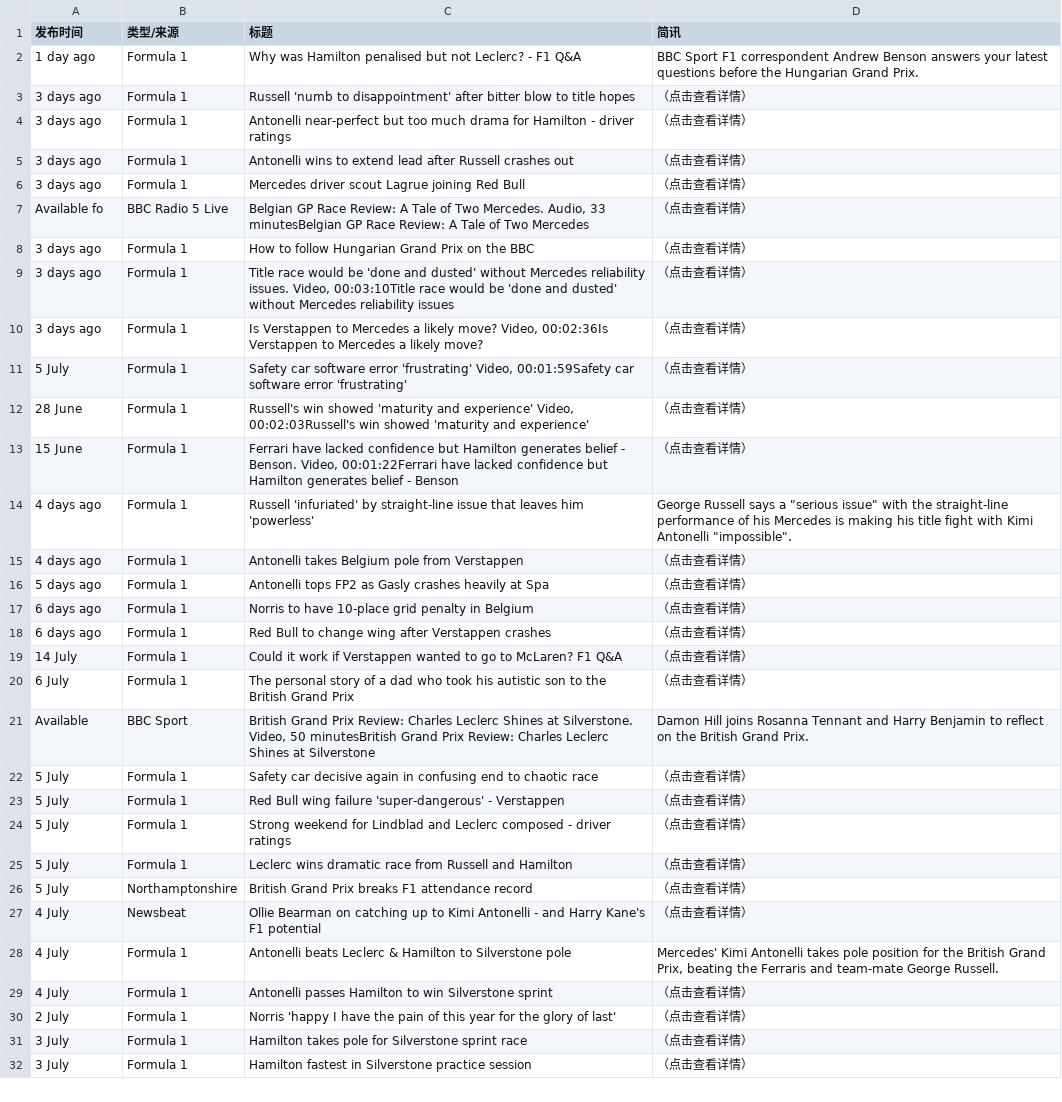
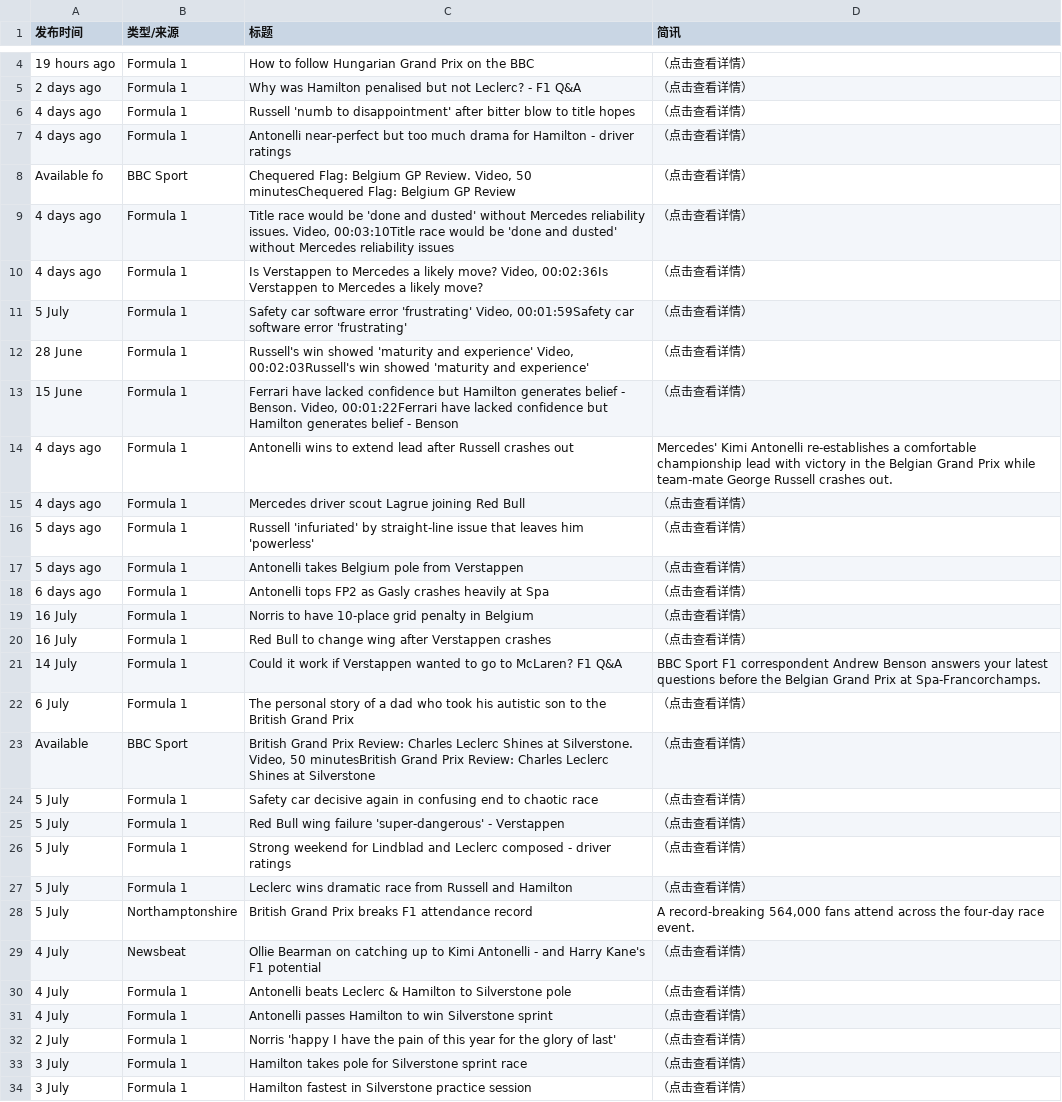
Before and after one commit to 202704948-design/bbc-f1-scraper, a CSV file: f1_news_perfect.csv, drawn as a sheet; only a part is shown, gaps mark what is left out; the diff covers the shown part only.

```diff
--- a/f1_news_perfect.csv
+++ b/f1_news_perfect.csv
@@ -2,10 +4,8 @@
-1 day ago,Formula 1,Why was Hamilton penalised but not Leclerc? - F1 Q&A,BBC Sport F1 correspondent Andrew Benson answers your latest questions before the Hungarian Grand Prix.
-3 days ago,Formula 1,Russell 'numb to disappointment' after bitter blow to title hopes,（点击查看详情）
-3 days ago,Formula 1,Antonelli near-perfect but too much drama for Hamilton - driver ratings,（点击查看详情）
-3 days ago,Formula 1,Antonelli wins to extend lead after Russell crashes out,（点击查看详情）
-3 days ago,Formula 1,Mercedes driver scout Lagrue joining Red Bull,（点击查看详情）
-Available fo,BBC Radio 5 Live,"Belgian GP Race Review: A Tale of Two Mercedes. Audio, 33 minutesBelgian GP Race Review: A Tale of Two Mercedes",（点击查看详情）
-3 days ago,Formula 1,How to follow Hungarian Grand Prix on the BBC,（点击查看详情）
-3 days ago,Formula 1,"Title race would be 'done and dusted' without Mercedes reliability issues. Video, 00:03:10Title race would be 'done and dusted' without Mercedes reliability issues",（点击查看详情）
-3 days ago,Formula 1,"Is Verstappen to Mercedes a likely move? Video, 00:02:36Is Verstappen to Mercedes a likely move?",（点击查看详情）
+19 hours ago,Formula 1,How to follow Hungarian Grand Prix on the BBC,（点击查看详情）
+2 days ago,Formula 1,Why was Hamilton penalised but not Leclerc? - F1 Q&A,（点击查看详情）
+4 days ago,Formula 1,Russell 'numb to disappointment' after bitter blow to title hopes,（点击查看详情）
+4 days ago,Formula 1,Antonelli near-perfect but too much drama for Hamilton - driver ratings,（点击查看详情）
+Available fo,BBC Sport,"Chequered Flag: Belgium GP Review. Video, 50 minutesChequered Flag: Belgium GP Review",（点击查看详情）
+4 days ago,Formula 1,"Title race would be 'done and dusted' without Mercedes reliability issues. Video, 00:03:10Title race would be 'done and dusted' without Mercedes reliability issues",（点击查看详情）
+4 days ago,Formula 1,"Is Verstappen to Mercedes a likely move? Video, 00:02:36Is Verstappen to Mercedes a likely move?",（点击查看详情）
 5 July,Formula 1,"Safety car software error 'frustrating' Video, 00:01:59Safety car software error 'frustrating'",（点击查看详情）
@@ -13,10 +13,12 @@ Available fo,BBC Radio 5 Live,"Belgian GP Race Review: A Tale of Two Mercedes. A
 15 June,Formula 1,"Ferrari have lacked confidence but Hamilton generates belief - Benson. Video, 00:01:22Ferrari have lacked confidence but Hamilton generates belief - Benson",（点击查看详情）
-4 days ago,Formula 1,Russell 'infuriated' by straight-line issue that leaves him 'powerless',"George Russell says a ""serious issue"" with the straight-line performance of his Mercedes is making his title fight with Kimi Antonelli ""impossible""."
-4 days ago,Formula 1,Antonelli takes Belgium pole from Verstappen,（点击查看详情）
-5 days ago,Formula 1,Antonelli tops FP2 as Gasly crashes heavily at Spa,（点击查看详情）
-6 days ago,Formula 1,Norris to have 10-place grid penalty in Belgium,（点击查看详情）
-6 days ago,Formula 1,Red Bull to change wing after Verstappen crashes,（点击查看详情）
-14 July,Formula 1,Could it work if Verstappen wanted to go to McLaren? F1 Q&A,（点击查看详情）
+4 days ago,Formula 1,Antonelli wins to extend lead after Russell crashes out,Mercedes' Kimi Antonelli re-establishes a comfortable championship lead with victory in the Belgian Grand Prix while team-mate George Russell crashes out.
+4 days ago,Formula 1,Mercedes driver scout Lagrue joining Red Bull,（点击查看详情）
+5 days ago,Formula 1,Russell 'infuriated' by straight-line issue that leaves him 'powerless',（点击查看详情）
+5 days ago,Formula 1,Antonelli takes Belgium pole from Verstappen,（点击查看详情）
+6 days ago,Formula 1,Antonelli tops FP2 as Gasly crashes heavily at Spa,（点击查看详情）
+16 July,Formula 1,Norris to have 10-place grid penalty in Belgium,（点击查看详情）
+16 July,Formula 1,Red Bull to change wing after Verstappen crashes,（点击查看详情）
+14 July,Formula 1,Could it work if Verstappen wanted to go to McLaren? F1 Q&A,BBC Sport F1 correspondent Andrew Benson answers your latest questions before the Belgian Grand Prix at Spa-Francorchamps.
 6 July,Formula 1,The personal story of a dad who took his autistic son to the British Grand Prix,（点击查看详情）
-Available ,BBC Sport,"British Grand Prix Review: Charles Leclerc Shines at Silverstone. Video, 50 minutesBritish Grand Prix Review: Charles Leclerc Shines at Silverstone",Damon Hill joins Rosanna Tennant and Harry Benjamin to reflect on the British Grand Prix.
+Available ,BBC Sport,"British Grand Prix Review: Charles Leclerc Shines at Silverstone. Video, 50 minutesBritish Grand Prix Review: Charles Leclerc Shines at Silverstone",（点击查看详情）
 5 July,Formula 1,Safety car decisive again in confusing end to chaotic race,（点击查看详情）
@@ -25,5 +27,5 @@ Available ,BBC Sport,"British Grand Prix Review: Charles Leclerc Shines at Silve
 5 July,Formula 1,Leclerc wins dramatic race from Russell and Hamilton,（点击查看详情）
-5 July,Northamptonshire,British Grand Prix breaks F1 attendance record,（点击查看详情）
+5 July,Northamptonshire,British Grand Prix breaks F1 attendance record,"A record-breaking 564,000 fans attend across the four-day race event."
 4 July,Newsbeat,Ollie Bearman on catching up to Kimi Antonelli - and Harry Kane's F1 potential,（点击查看详情）
-4 July,Formula 1,Antonelli beats Leclerc & Hamilton to Silverstone pole,"Mercedes' Kimi Antonelli takes pole position for the British Grand Prix, beating the Ferraris and team-mate George Russell."
+4 July,Formula 1,Antonelli beats Leclerc & Hamilton to Silverstone pole,（点击查看详情）
 4 July,Formula 1,Antonelli passes Hamilton to win Silverstone sprint,（点击查看详情）
```
Also changed, not shown: 2 added rows and 2 removed rows elsewhere in this file.
